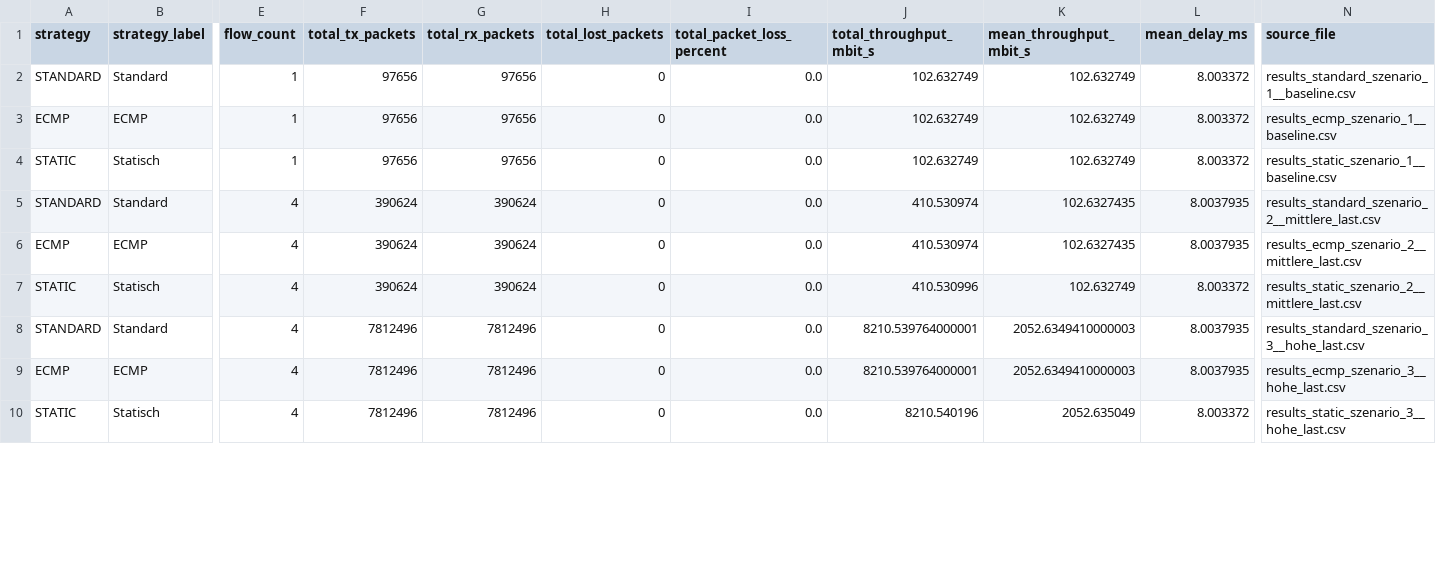
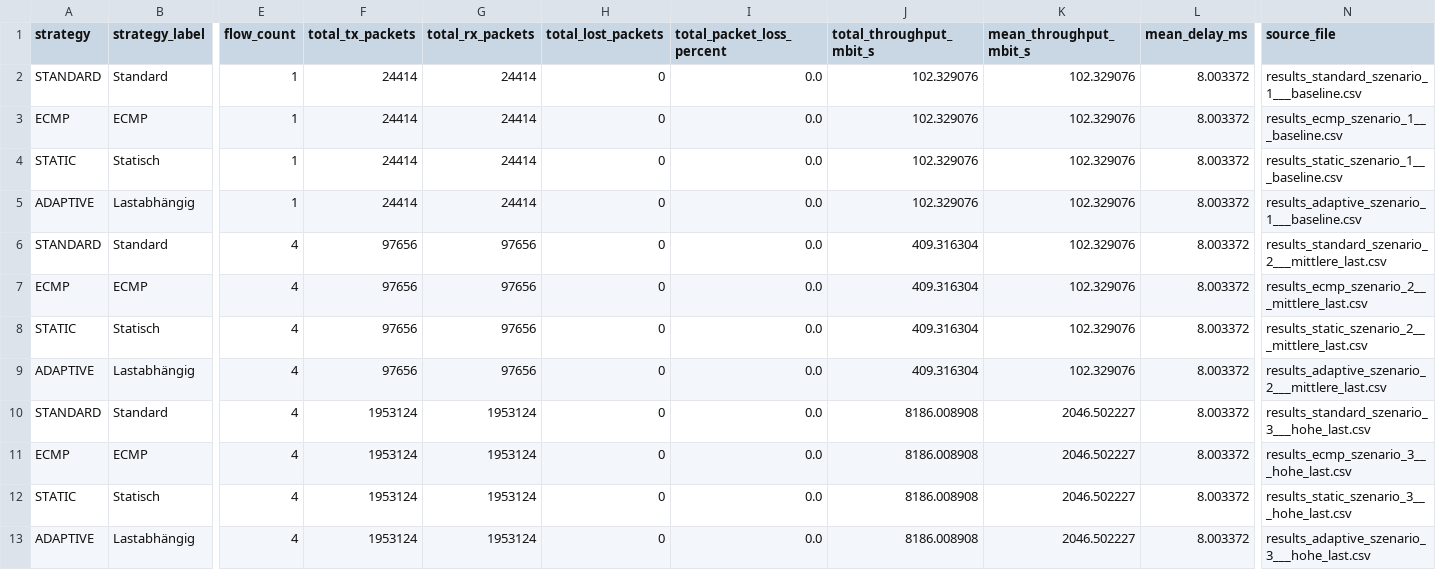
Before and after one commit to THBEdbloom/cloud-datacenter-traffic-engineering, a CSV file: evaluation/experiment_summary.csv, drawn as a sheet; only a part is shown, gaps mark what is left out; addresses are those after the commit; rows hold the shown columns only; the diff covers the shown part only; the diff names each change by its address in the sheet, - before the commit and + after, or states it on an @@ line.

Commit message:
Extend topology and add adaptive routing

```diff
--- a/evaluation/experiment_summary.csv
+++ b/evaluation/experiment_summary.csv
-F2:F4 (total_tx_packets): 97656
+F2:F4 (total_tx_packets): 24414
-G2:G4 (total_rx_packets): 97656
+G2:G4 (total_rx_packets): 24414
-J2:J4 (total_throughput_mbit_s): 102.632749
+J2:J4 (total_throughput_mbit_s): 102.329076
-K2:K4 (mean_throughput_mbit_s): 102.632749
+K2:K4 (mean_throughput_mbit_s): 102.329076
-N2 (source_file): results_standard_szenario_1__baseline.csv
+N2 (source_file): results_standard_szenario_1___baseline.csv
-N3 (source_file): results_ecmp_szenario_1__baseline.csv
+N3 (source_file): results_ecmp_szenario_1___baseline.csv
-N4 (source_file): results_static_szenario_1__baseline.csv
+N4 (source_file): results_static_szenario_1___baseline.csv
+row 5: ADAPTIVE | Lastabhängig | 1 | 24414 | 24414 | 0 | 0.0 | 102.329076 | 102.329076 | 8.003372 | results_adaptive_szenario_1___baseline.csv
-F6:F8 (total_tx_packets): 390624
+F6:F8 (total_tx_packets): 97656
-G6:G8 (total_rx_packets): 390624
+G6:G8 (total_rx_packets): 97656
-J6:J7 (total_throughput_mbit_s): 410.530974
+J6:J7 (total_throughput_mbit_s): 409.316304
-K6:K7 (mean_throughput_mbit_s): 102.6327435
+K6:K7 (mean_throughput_mbit_s): 102.329076
-L6:L7 (mean_delay_ms): 8.0037935
+L6:L7 (mean_delay_ms): 8.003372
-N6 (source_file): results_standard_szenario_2__mittlere_last.csv
+N6 (source_file): results_standard_szenario_2___mittlere_last.csv
-N7 (source_file): results_ecmp_szenario_2__mittlere_last.csv
+N7 (source_file): results_ecmp_szenario_2___mittlere_last.csv
-J8 (total_throughput_mbit_s): 410.530996
+J8 (total_throughput_mbit_s): 409.316304
-K8 (mean_throughput_mbit_s): 102.632749
+K8 (mean_throughput_mbit_s): 102.329076
-N8 (source_file): results_static_szenario_2__mittlere_last.csv
+N8 (source_file): results_static_szenario_2___mittlere_last.csv
+row 9: ADAPTIVE | Lastabhängig | 4 | 97656 | 97656 | 0 | 0.0 | 409.316304 | 102.329076 | 8.003372 | results_adaptive_szenario_2___mittlere_last.csv
-F10:F12 (total_tx_packets): 7812496
+F10:F12 (total_tx_packets): 1953124
-G10:G12 (total_rx_packets): 7812496
+G10:G12 (total_rx_packets): 1953124
-J10:J11 (total_throughput_mbit_s): 8210.539764000001
+J10:J11 (total_throughput_mbit_s): 8186.008908
-K10:K11 (mean_throughput_mbit_s): 2052.6349410000003
+K10:K11 (mean_throughput_mbit_s): 2046.502227
-L10:L11 (mean_delay_ms): 8.0037935
+L10:L11 (mean_delay_ms): 8.003372
-N10 (source_file): results_standard_szenario_3__hohe_last.csv
+N10 (source_file): results_standard_szenario_3___hohe_last.csv
-N11 (source_file): results_ecmp_szenario_3__hohe_last.csv
+N11 (source_file): results_ecmp_szenario_3___hohe_last.csv
-J12 (total_throughput_mbit_s): 8210.540196
+J12 (total_throughput_mbit_s): 8186.008908
-K12 (mean_throughput_mbit_s): 2052.635049
+K12 (mean_throughput_mbit_s): 2046.502227
-N12 (source_file): results_static_szenario_3__hohe_last.csv
+N12 (source_file): results_static_szenario_3___hohe_last.csv
+row 13: ADAPTIVE | Lastabhängig | 4 | 1953124 | 1953124 | 0 | 0.0 | 8186.008908 | 2046.502227 | 8.003372 | results_adaptive_szenario_3___hohe_last.csv
```
Also changed, not shown: 1 added row and 27 edited cells elsewhere in this file, 22 other files.
